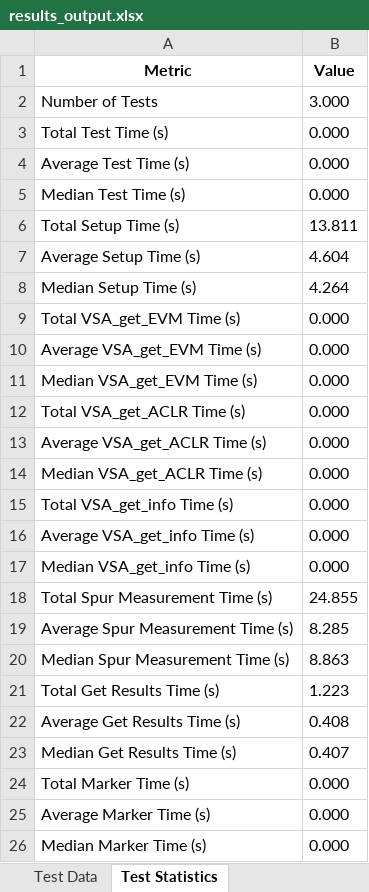
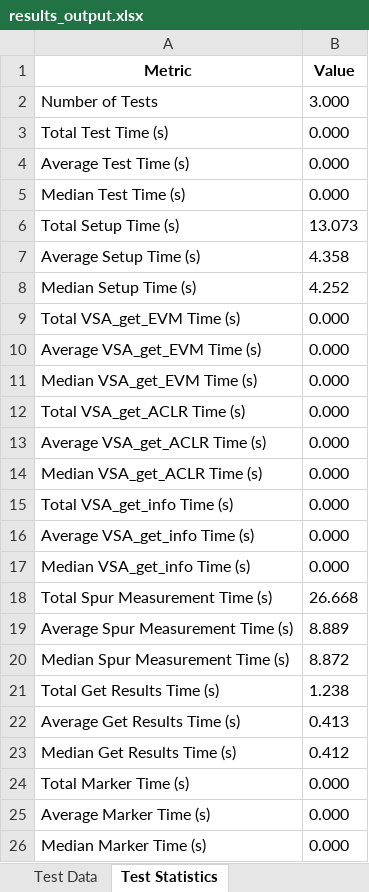
Before and after one commit to JarrettLiner/20251006_5GNR_LTE_STN_SpurTest, an Excel workbook: src/results_output.xlsx, sheet Test Statistics, drawn as a sheet; values as stored, in another font and other column widths than the file's, no borders; the diff names each change by its address in the sheet, - before the commit and + after, or states it on an @@ line.

```diff
--- a/src/results_output.xlsx (sheet Test Statistics)
+++ b/src/results_output.xlsx (sheet Test Statistics)
-B6 (Value): 13.811
+B6 (Value): 13.073
-B7 (Value): 4.604
+B7 (Value): 4.358
-B8 (Value): 4.264
+B8 (Value): 4.252
-B18 (Value): 24.855
+B18 (Value): 26.668
-B19 (Value): 8.285
+B19 (Value): 8.889
-B20 (Value): 8.863
+B20 (Value): 8.872
-B21 (Value): 1.223
+B21 (Value): 1.238
-B22 (Value): 0.408
+B22 (Value): 0.413
-B23 (Value): 0.407
+B23 (Value): 0.412
```
Also changed, not shown: sheet Test Data, 3 other files.
